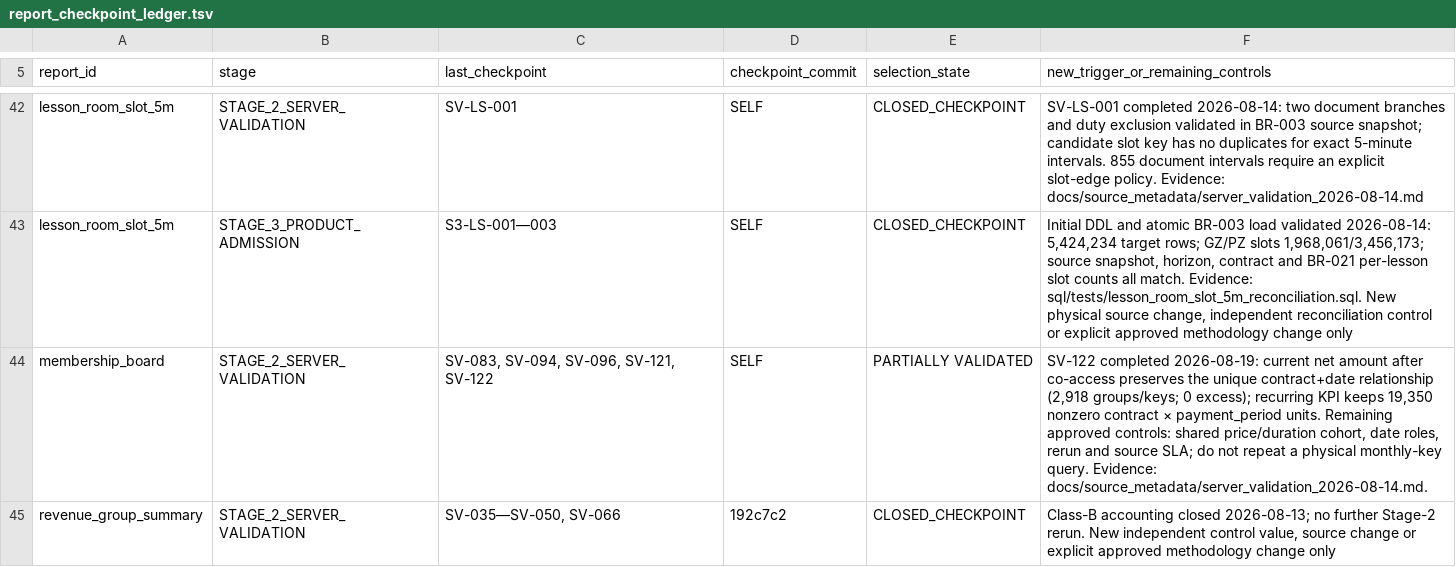
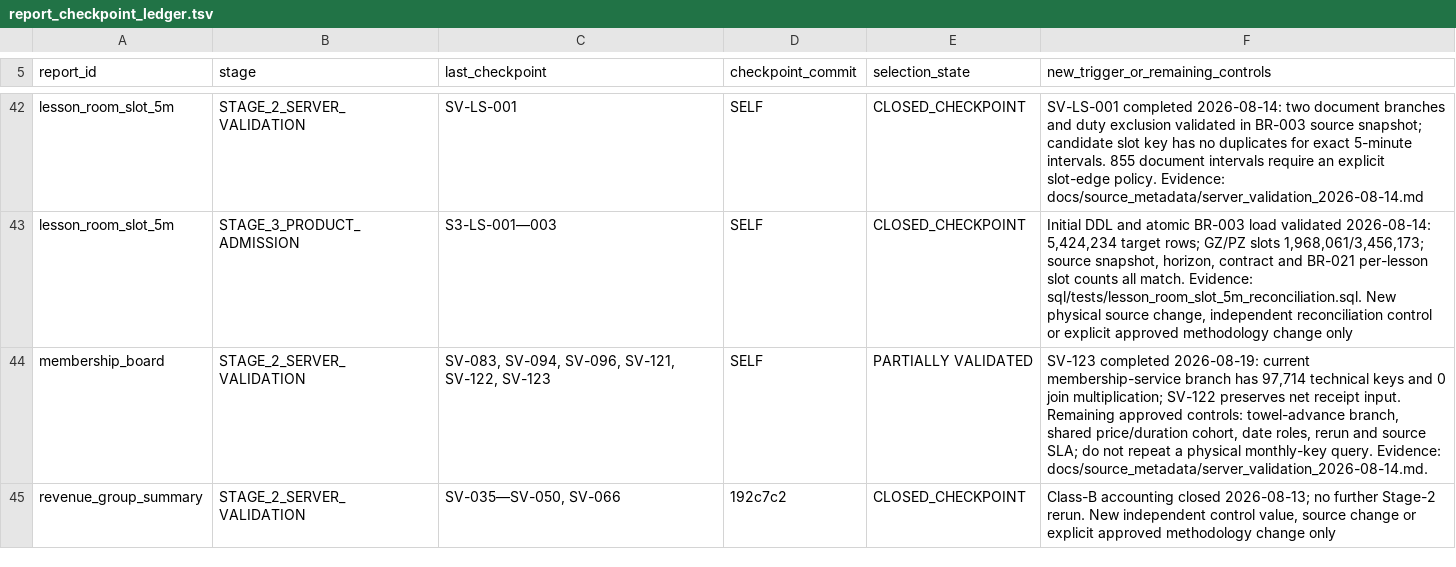
Before and after one commit to ilvkalinin/1c_to_powerBi, a TSV file: .agents/report_checkpoint_ledger.tsv, drawn as a sheet; only a part is shown, gaps mark what is left out.

Commit message:
docs: validate membership service branch

```diff
--- a/.agents/report_checkpoint_ledger.tsv
+++ b/.agents/report_checkpoint_ledger.tsv
@@ -43,3 +43,3 @@ lesson_room_slot_5m	STAGE_2_SERVER_VALIDATION	SV-LS-001	SELF	CLOSED_CHECKPOINT	S
 lesson_room_slot_5m	STAGE_3_PRODUCT_ADMISSION	S3-LS-001—003	SELF	CLOSED_CHECKPOINT	Initial DDL and atomic BR-003 load validated 2026-08-14: 5,424,234 target rows; GZ/PZ slots 1,968,061/3,456,173; source snapshot, horizon, contract and BR-021 per-lesson slot counts all match. Evidence: sql/tests/lesson_room_slot_5m_reconciliation.sql. New physical source change, independent reconciliation control or explicit approved methodology change only
-membership_board	STAGE_2_SERVER_VALIDATION	SV-083, SV-094, SV-096, SV-121, SV-122	SELF	PARTIALLY VALIDATED	SV-122 completed 2026-08-19: current net amount after co-access preserves the unique contract+date relationship (2,918 groups/keys; 0 excess); recurring KPI keeps 19,350 nonzero contract × payment_period units. Remaining approved controls: shared price/duration cohort, date roles, rerun and source SLA; do not repeat a physical monthly-key query. Evidence: docs/source_metadata/server_validation_2026-08-14.md.
+membership_board	STAGE_2_SERVER_VALIDATION	SV-083, SV-094, SV-096, SV-121, SV-122, SV-123	SELF	PARTIALLY VALIDATED	SV-123 completed 2026-08-19: current membership-service branch has 97,714 technical keys and 0 join multiplication; SV-122 preserves net receipt input. Remaining approved controls: towel-advance branch, shared price/duration cohort, date roles, rerun and source SLA; do not repeat a physical monthly-key query. Evidence: docs/source_metadata/server_validation_2026-08-14.md.
 revenue_group_summary	STAGE_2_SERVER_VALIDATION	SV-035—SV-050, SV-066	192c7c2	CLOSED_CHECKPOINT	Class-B accounting closed 2026-08-13; no further Stage-2 rerun. New independent control value, source change or explicit approved methodology change only
```
Also changed, not shown: 5 other files.
